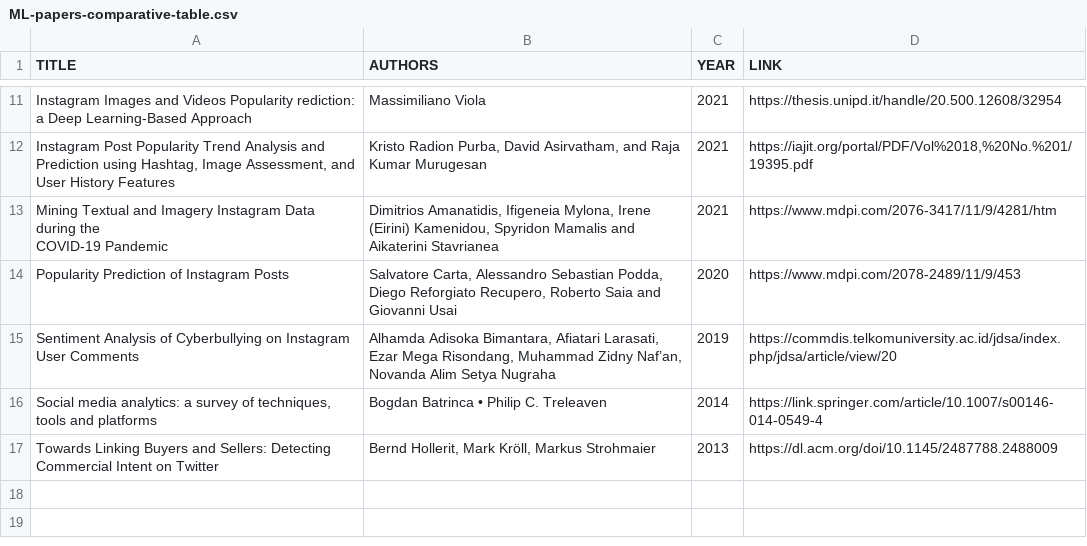
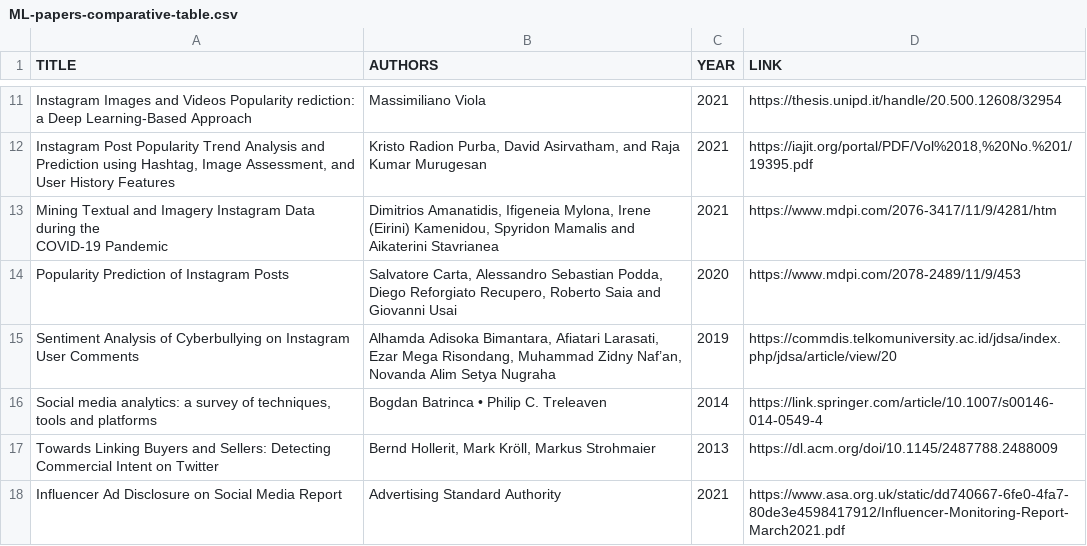
Before and after one commit to jaifp-tracking-influencers/assets, a CSV file: sources/ML-papers-comparative-table.csv, drawn as a sheet; only a part is shown, gaps mark what is left out.

Commit message:
Update ML-papers-comparative-table.csv

```diff
--- a/sources/ML-papers-comparative-table.csv
+++ b/sources/ML-papers-comparative-table.csv
@@ -19 +19,2 @@ Novanda Alim Setya Nugraha",2019,https://commdis.telkomuniversity.ac.id/jdsa/ind
 Towards Linking Buyers and Sellers: Detecting Commercial Intent on Twitter,"Bernd Hollerit, Mark Kröll, Markus Strohmaier",2013,https://dl.acm.org/doi/10.1145/2487788.2488009
+Influencer Ad Disclosure on Social Media Report,Advertising Standard Authority, 2021, https://www.asa.org.uk/static/dd740667-6fe0-4fa7-80de3e4598417912/Influencer-Monitoring-Report-March2021.pdf
```
